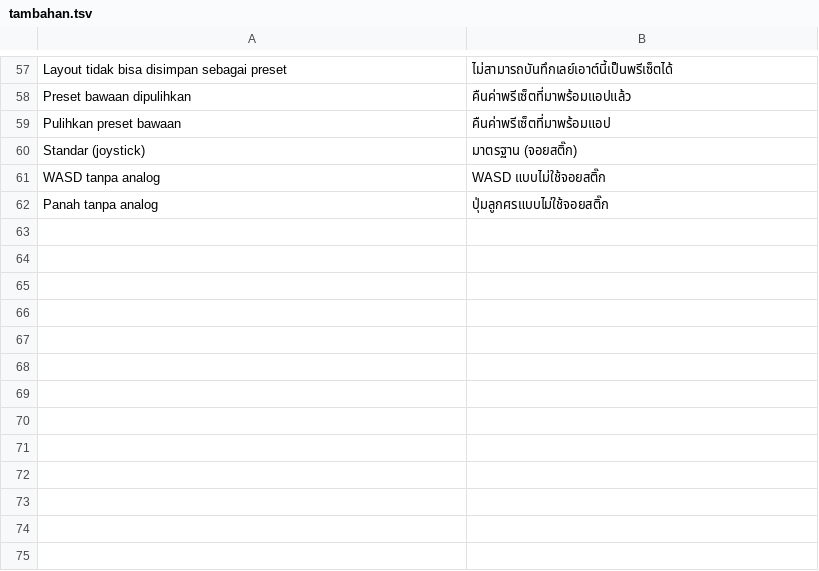
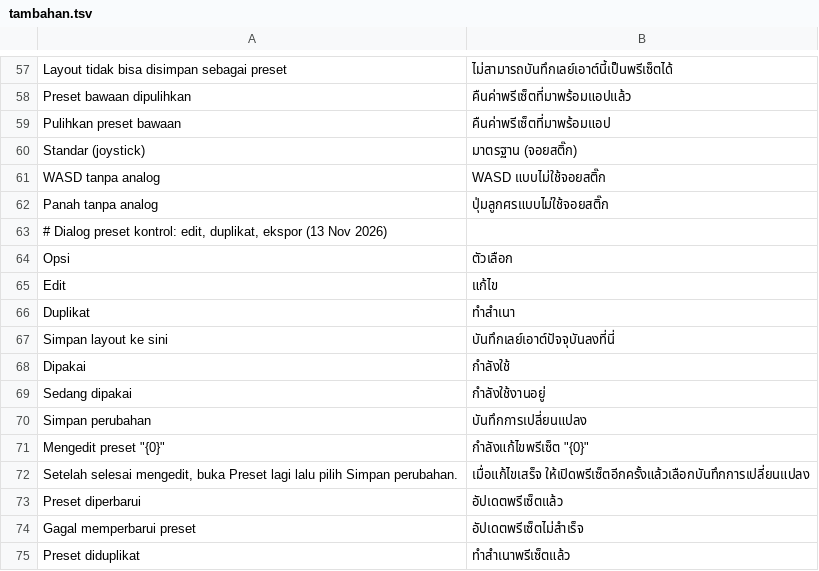
Before and after one commit to ItsVynzzzz/AmberLauncher, a TSV file: app/src/main/assets/lang/th/tambahan.tsv, drawn as a sheet; only a part is shown, gaps mark what is left out; the diff names each change by its address in the sheet, - before the commit and + after, or states it on an @@ line.

```diff
--- a/app/src/main/assets/lang/th/tambahan.tsv
+++ b/app/src/main/assets/lang/th/tambahan.tsv
+row 63: # Dialog preset kontrol: edit, duplikat, ekspor (13 Nov 2026)
+row 64: Opsi | ตัวเลือก
+row 65: Edit | แก้ไข
+row 66: Duplikat | ทำสำเนา
+row 67: Simpan layout ke sini | บันทึกเลย์เอาต์ปัจจุบันลงที่นี่
+row 68: Dipakai | กำลังใช้
+row 69: Sedang dipakai | กำลังใช้งานอยู่
+row 70: Simpan perubahan | บันทึกการเปลี่ยนแปลง
+row 71: Mengedit preset "{0}" | กำลังแก้ไขพรีเซ็ต "{0}"
+row 72: Setelah selesai mengedit, buka Preset lagi lalu pilih Simpan perubahan. | เมื่อแก้ไขเสร็จ ให้เปิดพรีเซ็ตอีกครั้งแล้วเลือกบันทึกการเปลี่ยนแปลง
+row 73: Preset diperbarui | อัปเดตพรีเซ็ตแล้ว
+row 74: Gagal memperbarui preset | อัปเดตพรีเซ็ตไม่สำเร็จ
+row 75: Preset diduplikat | ทำสำเนาพรีเซ็ตแล้ว
```
Also changed, not shown: app/src/main/assets/lang/es/tambahan.tsv, app/src/main/assets/lang/fil/tambahan.tsv, 8 other files.
